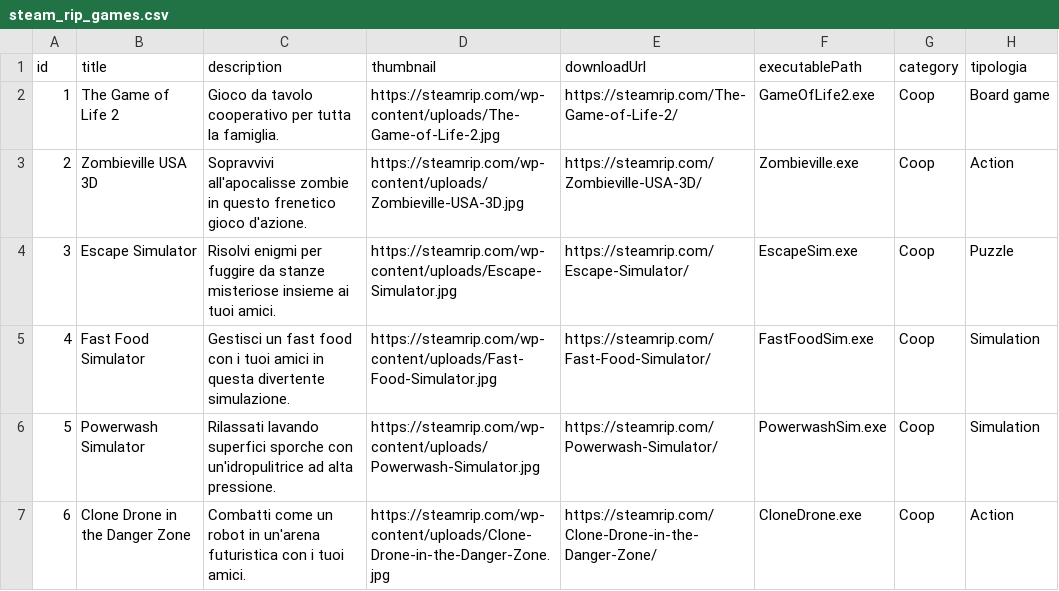
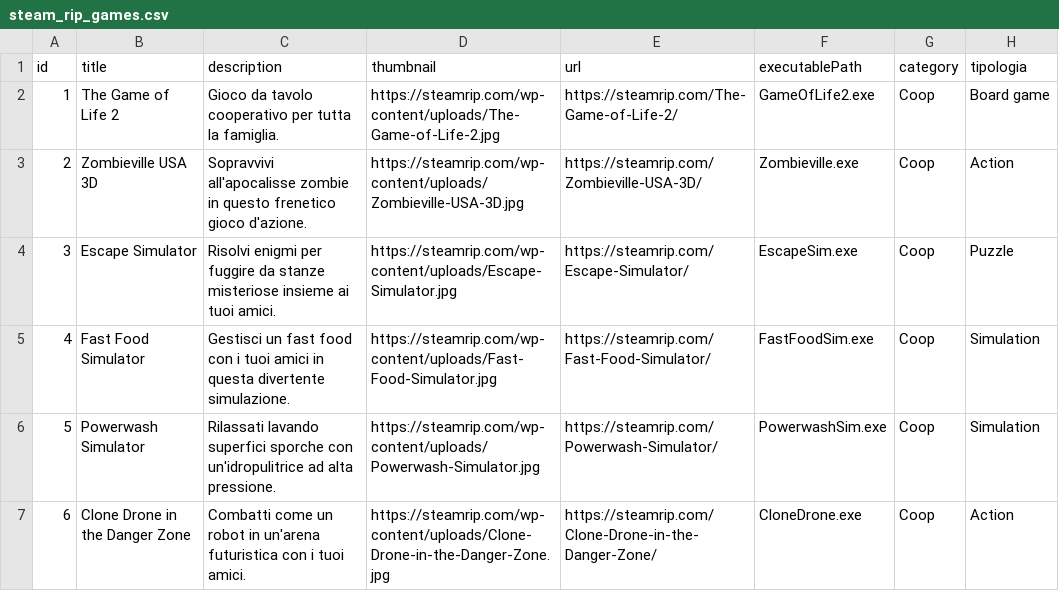
Before and after one commit to FilippoPietroNeri/dataset, a CSV file: steam_rip_games.csv, drawn as a sheet; only a part is shown.

Commit message:
Update steam_rip_games.csv

```diff
--- a/steam_rip_games.csv
+++ b/steam_rip_games.csv
@@ -1,2 +1,2 @@
-id,title,description,thumbnail,downloadUrl,executablePath,category,tipologia
+id,title,description,thumbnail,url,executablePath,category,tipologia
 1,The Game of Life 2,Gioco da tavolo cooperativo per tutta la famiglia.,https://steamrip.com/wp-content/uploads/The-Game-of-Life-2.jpg,https://steamrip.com/The-Game-of-Life-2/,GameOfLife2.exe,Coop,Board game
```
